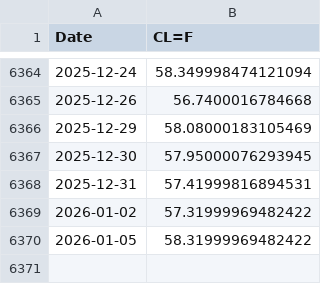
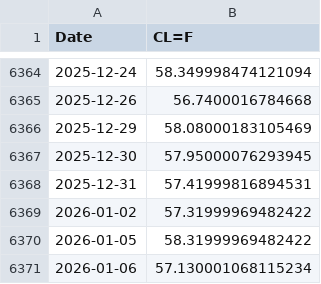
Before and after one commit to Gab1trs/Market-Dashboard, a CSV file: data/Crude_Oil_data.csv, drawn as a sheet; only a part is shown, gaps mark what is left out.

```diff
--- a/data/Crude_Oil_data.csv
+++ b/data/Crude_Oil_data.csv
@@ -6370 +6370,2 @@ Date,CL=F
 2026-01-05,58.31999969482422
+2026-01-06,57.130001068115234
```
Also changed, not shown: data/SPY_data.csv, options/Crude_Oil_options.csv, 42 other files.
